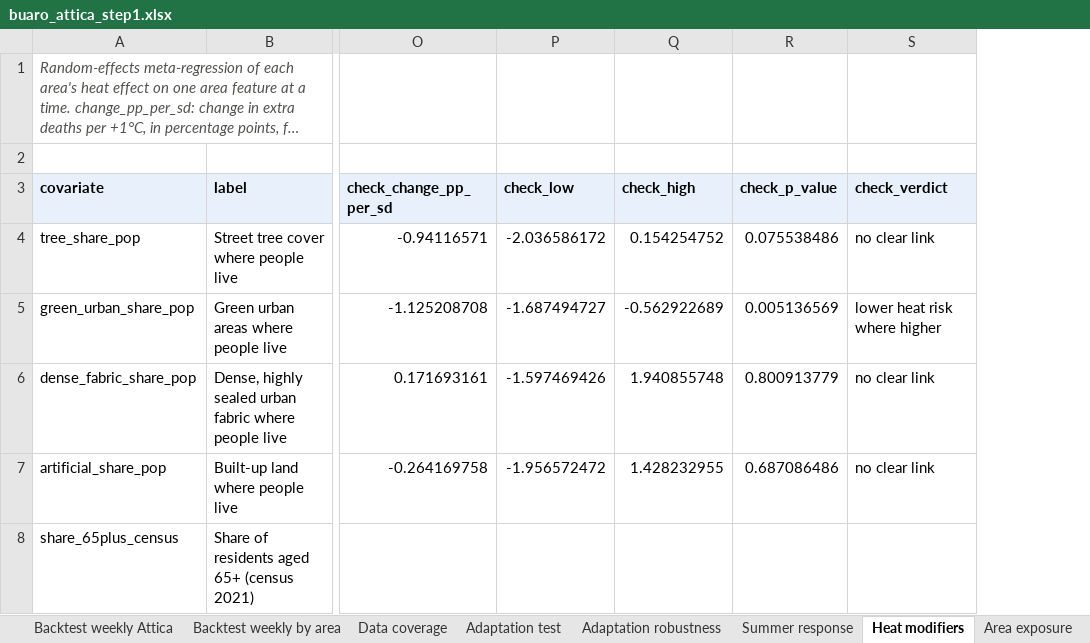
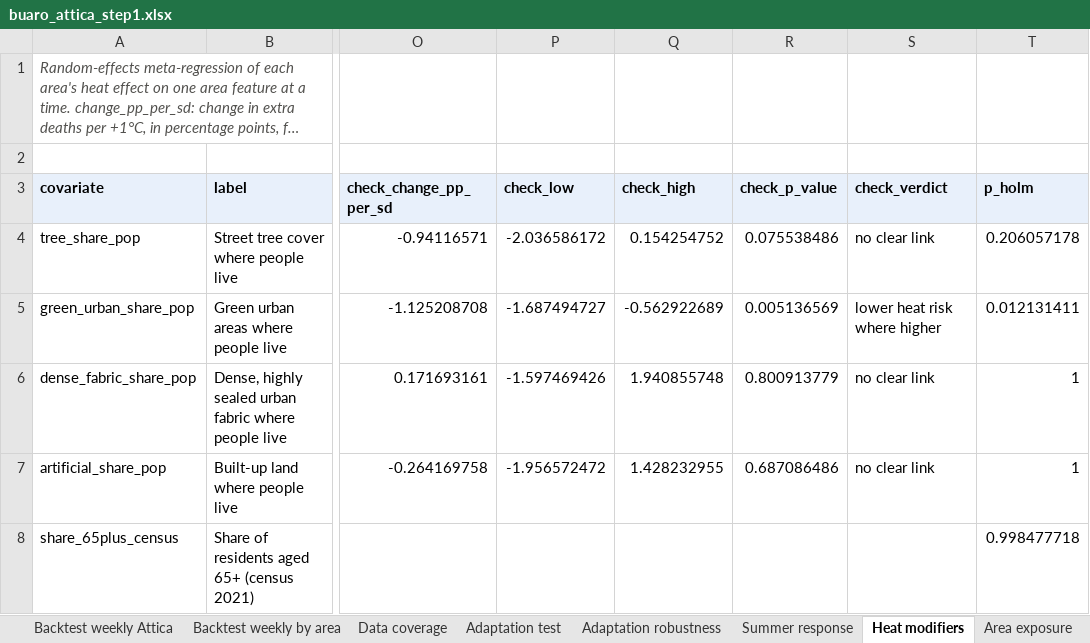
Before and after one commit to uomoathens/buaro, an Excel workbook: docs/data/buaro_attica_step1.xlsx, sheet Heat modifiers, drawn as a sheet; only a part is shown, gaps mark what is left out; long unchanged cells end in …; values as stored, in another font and other column widths than the file's, no borders; the diff names each change by its address in the sheet, - before the commit and + after, or states it on an @@ line.

```diff
--- a/docs/data/buaro_attica_step1.xlsx (sheet Heat modifiers)
+++ b/docs/data/buaro_attica_step1.xlsx (sheet Heat modifiers)
+column T (p_holm), rows 4-8: 0.206057178 | 0.012131411 | 1 | 1 | 0.998477718
```
Also changed, not shown: sheet Summary, docs/data/data_panel.xlsx, results/buaro_attica_step1.xlsx, 4 other files.
